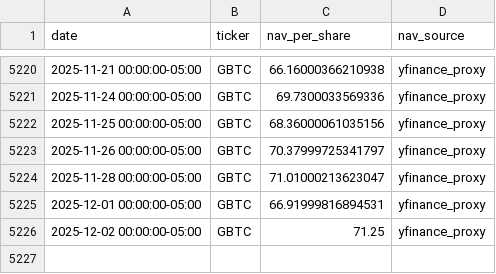
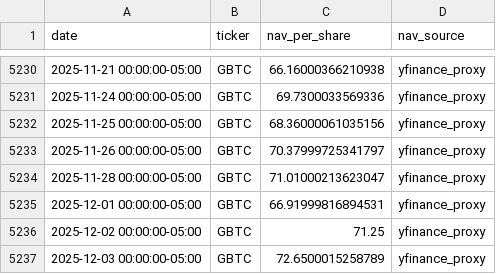
Before and after one commit to wagas165/etf-btc-econometrics, a CSV file: data/clean/etf_nav_panel.csv, drawn as a sheet; only a part is shown, gaps mark what is left out; the diff covers the shown part only; the diff names each change by its address in the sheet, - before the commit and + after, or states it on an @@ line.

```diff
--- a/data/clean/etf_nav_panel.csv
+++ b/data/clean/etf_nav_panel.csv
+row 5237: 2025-12-03 00:00:00-05:00 | GBTC | 72.6500015258789 | yfinance_proxy
```
Also changed, not shown: 10 added rows elsewhere in this file, data/raw/etf_prices/etf_prices_yahoo.csv, 7 other files.
